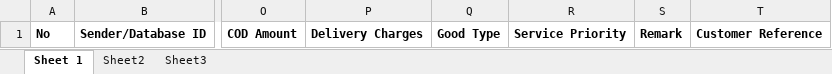
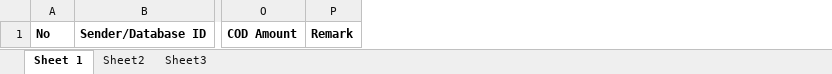
Before and after one commit to AungAungOo2/BeeXprssWebStaging, an Excel workbook: dist/DraftAWBImport_BeeXprss.xlsx, sheet Sheet 1, drawn as a sheet; only a part is shown, gaps mark what is left out; values as stored, in another font and other column widths than the file's, no borders; charts and pictures not drawn; the diff names each change by its address in the sheet, - before the commit and + after, or states it on an @@ line.

```diff
--- a/dist/DraftAWBImport_BeeXprss.xlsx (sheet Sheet 1)
+++ b/dist/DraftAWBImport_BeeXprss.xlsx (sheet Sheet 1)
-column P, row 1: Delivery Charges
-column Q, row 1: Good Type
-column R, row 1: Service Priority
-column T, row 1: Customer Reference
```
Also changed, not shown: sheet Sheet3, sheet Sheet2, charts or pictures, src/componets/res/files/DraftAWBImport_BeeXprss.xlsx, 6 other files.
